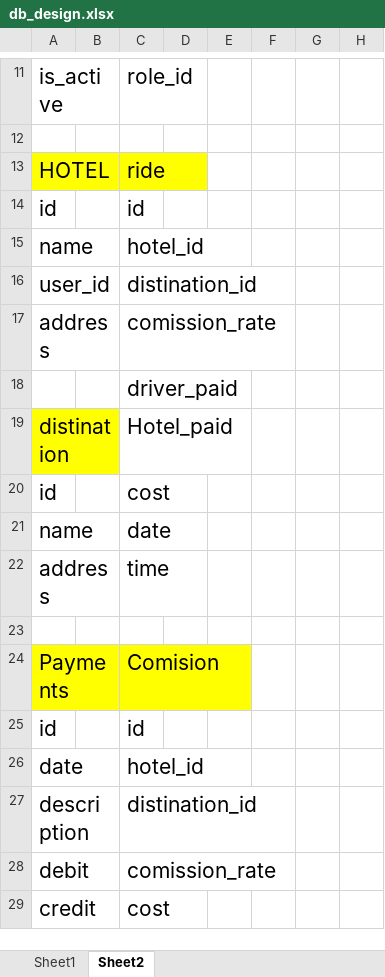
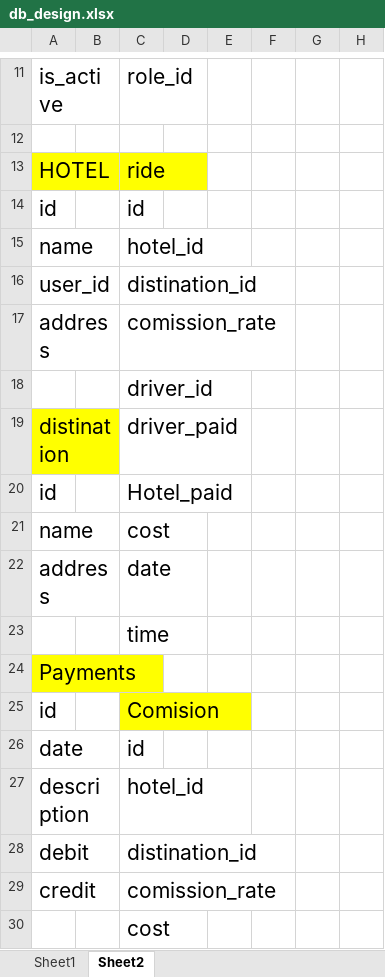
Before and after one commit to hafizHanif02/taxikone, an Excel workbook: db_design.xlsx, sheet Sheet2, drawn as a sheet; only a part is shown, gaps mark what is left out; values as stored, in another font and other column widths than the file's, no borders; the diff names each change by its address in the sheet, - before the commit and + after, or states it on an @@ line.

Commit message:
Update db_design.xlsx

```diff
--- a/db_design.xlsx (sheet Sheet2)
+++ b/db_design.xlsx (sheet Sheet2)
-C18: driver_paid
+C18: driver_id
-C19: Hotel_paid
+C19: driver_paid
-C20: cost
+C20: Hotel_paid
-C21: date
+C21: cost
-C22: time
+C22: date
-C23: (empty)
+C23: time
-C24: Comision
+C24: (empty)
-C24 fill: #FFFF00
+C24 fill: none
-C25: id
+C25: Comision
-C25 fill: none
+C25 fill: #FFFF00
-C26: hotel_id
+C26: id
-C27: distination_id
+C27: hotel_id
-C28: comission_rate
+C28: distination_id
-C29: cost
+C29: comission_rate
+row 30:  |  | cost
```
